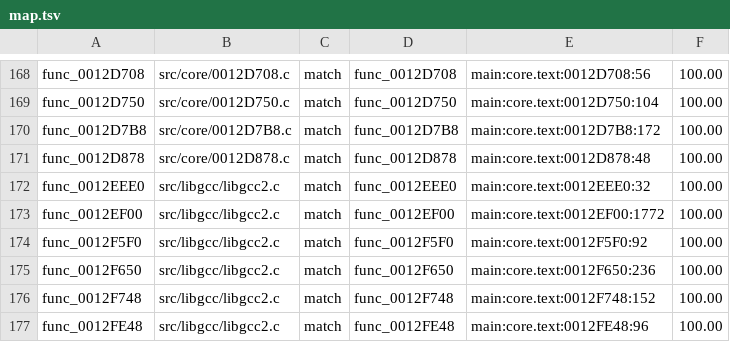
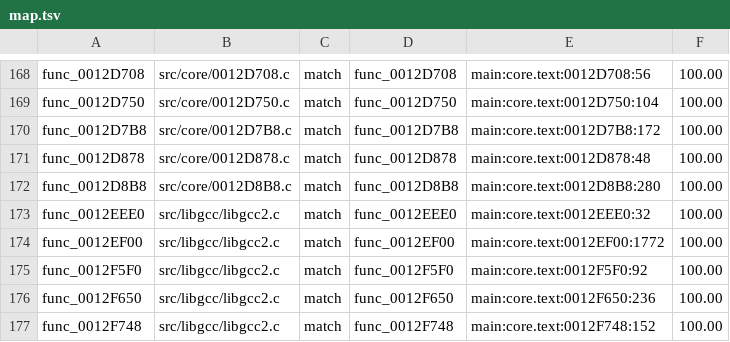
Before and after one commit to BlindFire1200/rac4-decomp, a TSV file: config/us/map.tsv, drawn as a sheet; only a part is shown, gaps mark what is left out; the shorter side is filled out with more unchanged rows.

```diff
--- a/config/us/map.tsv
+++ b/config/us/map.tsv
@@ -171,2 +171,3 @@ func_0012D7B8	src/core/0012D7B8.c	match	func_0012D7B8	main:core.text:0012D7B8:17
 func_0012D878	src/core/0012D878.c	match	func_0012D878	main:core.text:0012D878:48	100.00
+func_0012D8B8	src/core/0012D8B8.c	match	func_0012D8B8	main:core.text:0012D8B8:280	100.00
 func_0012EEE0	src/libgcc/libgcc2.c	match	func_0012EEE0	main:core.text:0012EEE0:32	100.00
```
Also changed, not shown: config/pal/map.tsv, 4 other files.
